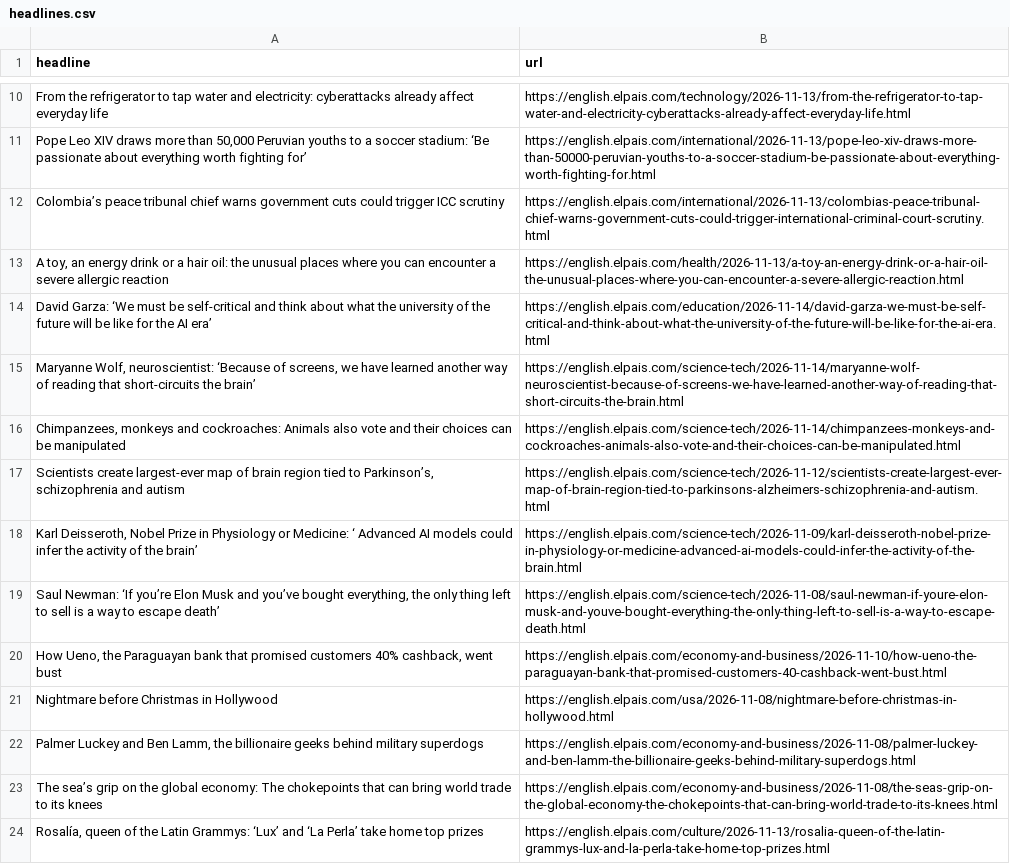
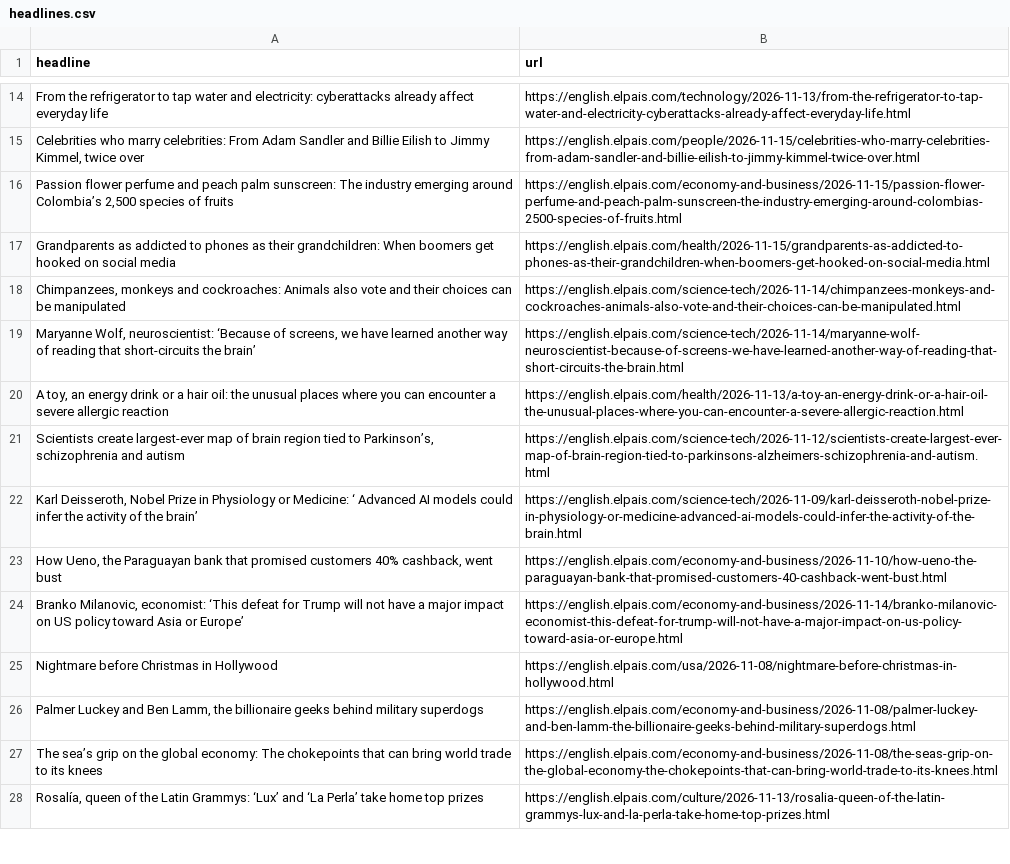
Before and after one commit to jsoma/el-pais-scraper, a CSV file: headlines.csv, drawn as a sheet; only a part is shown, gaps mark what is left out; removed rows and columns are numbered as before the commit, all else as after; the diff covers the shown part only; the diff names each change by its address in the sheet, - before the commit and + after, or states it on an @@ line.

```diff
--- a/headlines.csv
+++ b/headlines.csv
@@ row 11 moved to row 12: Pope Leo XIV draws more than 50,000 Peru… @@
-row 12: Colombia’s peace tribunal chief warns government cuts could trigger ICC scrutiny | https://english.elpais.com/international/2026-11-13/colombias-peace-tribunal-chief-warns-government-cuts-could-trigger-international-criminal-court-scrutiny.html
+row 15: Celebrities who marry celebrities: From Adam Sandler and Billie Eilish to Jimmy Kimmel, twice over | https://english.elpais.com/people/2026-11-15/celebrities-who-marry-celebrities-from-adam-sandler-and-billie-eilish-to-jimmy-kimmel-twice-over.html
+row 16: Passion flower perfume and peach palm sunscreen: The industry emerging around Colombia’s 2,500 species of fruits | https://english.elpais.com/economy-and-business/2026-11-15/passion-flower-perfume-and-peach-palm-sunscreen-the-industry-emerging-around-colombias-2500-species-of-fruits.html
+row 17: Grandparents as addicted to phones as their grandchildren: When boomers get hooked on social media | https://english.elpais.com/health/2026-11-15/grandparents-as-addicted-to-phones-as-their-grandchildren-when-boomers-get-hooked-on-social-media.html
@@ row 16 moved to row 18: Chimpanzees, monkeys and cockroaches: An… @@
@@ row 15 moved to row 19: Maryanne Wolf, neuroscientist: ‘Because … @@
-row 14: David Garza: ‘We must be self-critical and think about what the university of the future will be like for the AI era’ | https://english.elpais.com/education/2026-11-14/david-garza-we-must-be-self-critical-and-think-about-what-the-university-of-the-future-will-be-like-for-the-ai-era.html
-row 19: Saul Newman: ‘If you’re Elon Musk and you’ve bought everything, the only thing left to sell is a way to escape death’ | https://english.elpais.com/science-tech/2026-11-08/saul-newman-if-youre-elon-musk-and-youve-bought-everything-the-only-thing-left-to-sell-is-a-way-to-escape-death.html
@@ row 5 moved to row 24: Branko Milanovic, economist: ‘This defea… @@
```
Also changed, not shown: 6 added rows, 2 removed rows and 1 moved row elsewhere in this file.
